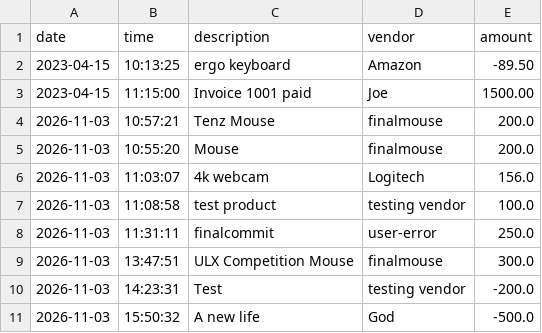
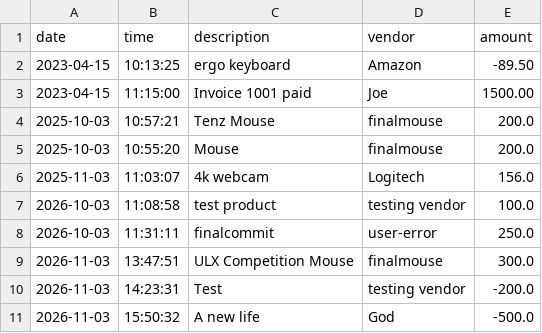
Before and after one commit to HeyRonell/Account-Ledger, a CSV file: src/main/resources/Transactions.csv, drawn as a sheet.

Commit message:
Added displays of previous year, year to date, and working on by vendor search

```diff
--- a/src/main/resources/Transactions.csv
+++ b/src/main/resources/Transactions.csv
@@ -3,7 +3,7 @@ date|time|description|vendor|amount
 2023-04-15|11:15:00|Invoice 1001 paid|Joe|1500.00
-2026-11-03|10:57:21|Tenz Mouse|finalmouse|200.0
-2026-11-03|10:55:20|Mouse|finalmouse|200.0
-2026-11-03|11:03:07|4k webcam|Logitech|156.0
-2026-11-03|11:08:58|test product|testing vendor|100.0
-2026-11-03|11:31:11|finalcommit|user-error|250.0
+2025-10-03|10:57:21|Tenz Mouse|finalmouse|200.0
+2025-10-03|10:55:20|Mouse|finalmouse|200.0
+2025-11-03|11:03:07|4k webcam|Logitech|156.0
+2026-10-03|11:08:58|test product|testing vendor|100.0
+2026-10-03|11:31:11|finalcommit|user-error|250.0
 2026-11-03|13:47:51|ULX Competition Mouse|finalmouse|300.0
```
Also changed, not shown: 2 other files.
